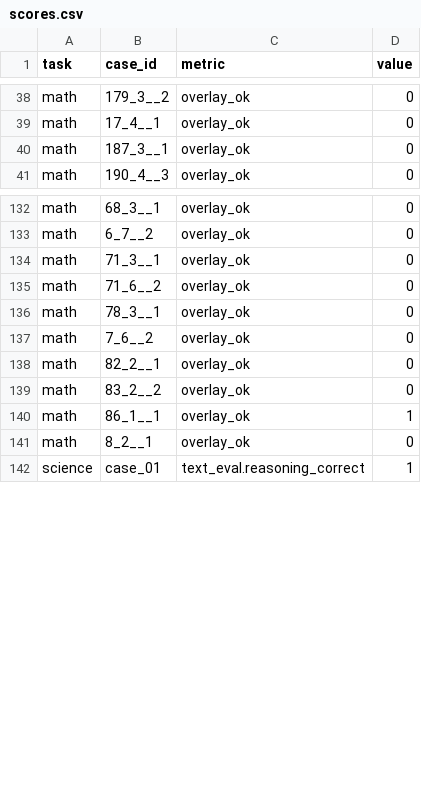
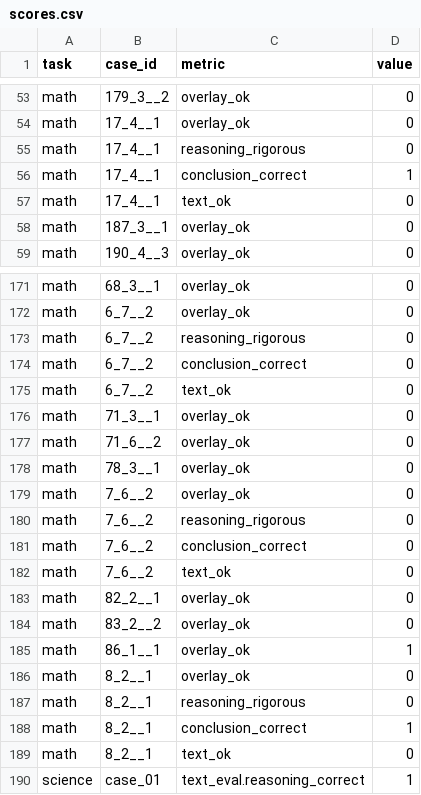
Before and after one commit to mmertdalkilic/zebra_Cot-BAGEL-UniMMMU-test, a CSV file: outputs/_eval/bagel-zebra-cot-lora/scores.csv, drawn as a sheet; only a part is shown, gaps mark what is left out; the diff covers the shown part only.

```diff
--- a/outputs/_eval/bagel-zebra-cot-lora/scores.csv
+++ b/outputs/_eval/bagel-zebra-cot-lora/scores.csv
@@ -39,2 +54,5 @@ math,179_3__2,overlay_ok,0
 math,17_4__1,overlay_ok,0
+math,17_4__1,reasoning_rigorous,0
+math,17_4__1,conclusion_correct,1
+math,17_4__1,text_ok,0
 math,187_3__1,overlay_ok,0
@@ -133,2 +172,5 @@ math,68_3__1,overlay_ok,0
 math,6_7__2,overlay_ok,0
+math,6_7__2,reasoning_rigorous,0
+math,6_7__2,conclusion_correct,0
+math,6_7__2,text_ok,0
 math,71_3__1,overlay_ok,0
@@ -137,2 +179,5 @@ math,78_3__1,overlay_ok,0
 math,7_6__2,overlay_ok,0
+math,7_6__2,reasoning_rigorous,0
+math,7_6__2,conclusion_correct,0
+math,7_6__2,text_ok,0
 math,82_2__1,overlay_ok,0
@@ -141,2 +186,5 @@ math,86_1__1,overlay_ok,1
 math,8_2__1,overlay_ok,0
+math,8_2__1,reasoning_rigorous,0
+math,8_2__1,conclusion_correct,1
+math,8_2__1,text_ok,0
 science,case_01,text_eval.reasoning_correct,1
```
Also changed, not shown: 36 added rows elsewhere in this file, 18 other files.
